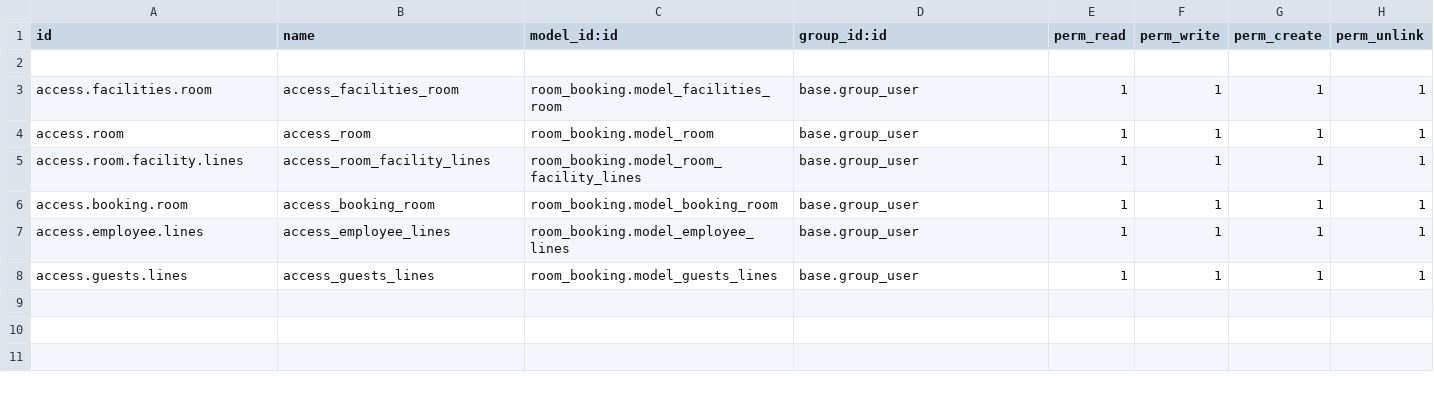
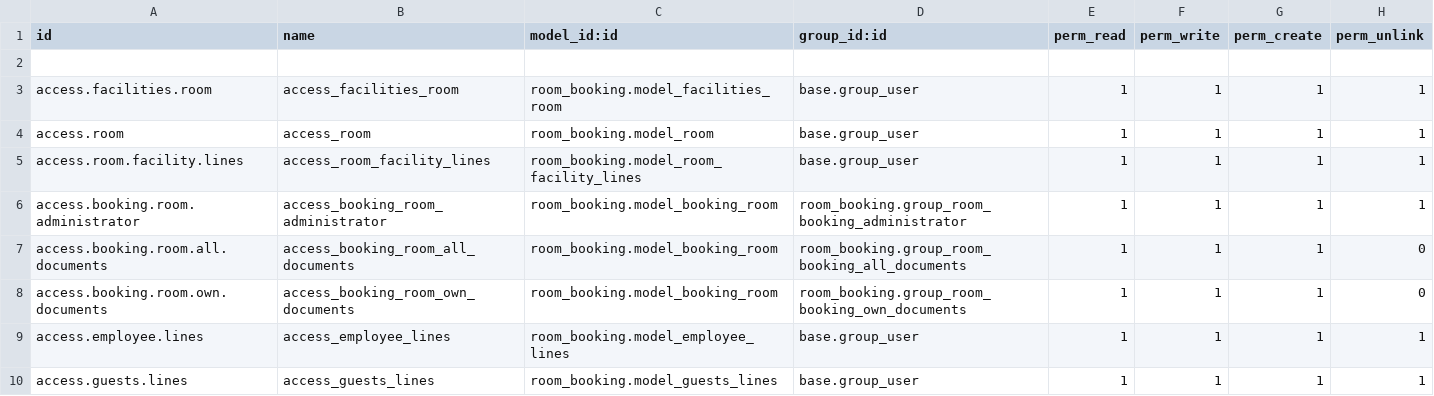
Before and after one commit to fageer/odoo15, a CSV file: custom_addons/room_booking/security/ir.model.access.csv, drawn as a sheet.

Commit message:
Security Changes Room Meeting module Task ,Day23

```diff
--- a/custom_addons/room_booking/security/ir.model.access.csv
+++ b/custom_addons/room_booking/security/ir.model.access.csv
@@ -5,3 +5,5 @@ access.room,access_room,room_booking.model_room,base.group_user,1,1,1,1
 access.room.facility.lines,access_room_facility_lines,room_booking.model_room_facility_lines,base.group_user,1,1,1,1
-access.booking.room,access_booking_room,room_booking.model_booking_room,base.group_user,1,1,1,1
+access.booking.room.administrator,access_booking_room_administrator,room_booking.model_booking_room,room_booking.group_room_booking_administrator,1,1,1,1
+access.booking.room.all.documents,access_booking_room_all_documents,room_booking.model_booking_room,room_booking.group_room_booking_all_documents,1,1,1,0
+access.booking.room.own.documents,access_booking_room_own_documents,room_booking.model_booking_room,room_booking.group_room_booking_own_documents,1,1,1,0
 access.employee.lines,access_employee_lines,room_booking.model_employee_lines,base.group_user,1,1,1,1
```
Also changed, not shown: 16 other files.
